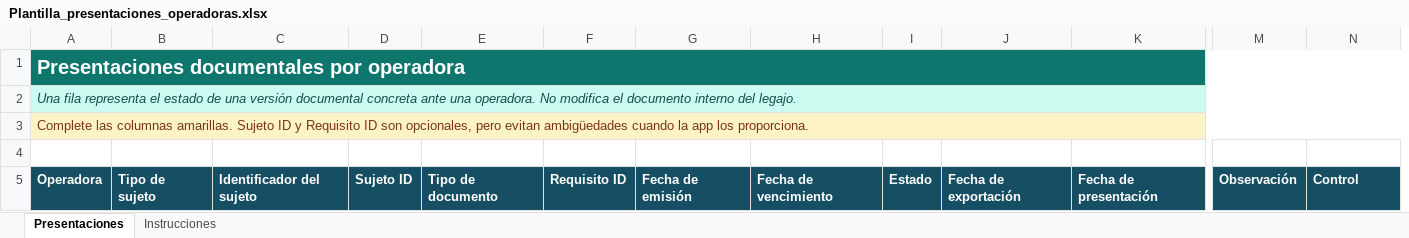
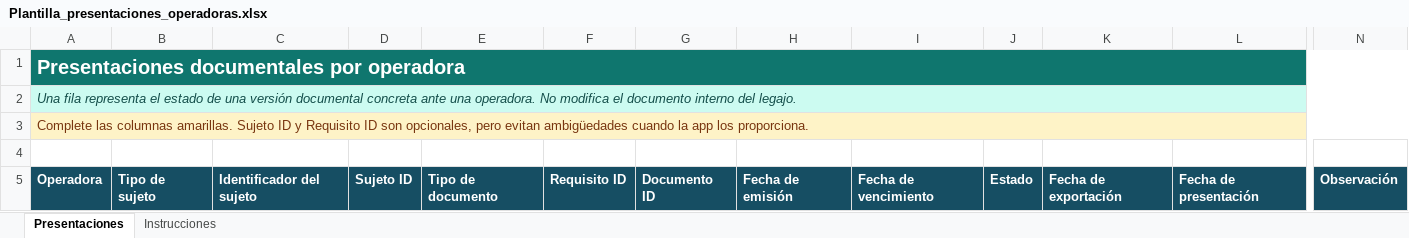
Before and after one commit to Leandro200907/FieldServiceApp, an Excel workbook: frontend/public/Plantilla_presentaciones_operadoras.xlsx, sheet Presentaciones, drawn as a sheet; only a part is shown, gaps mark what is left out; values as stored, in another font and other column widths than the file's, no borders; conditional formats and table styles not drawn; removed rows and columns are numbered as before the commit, all else as after; the diff covers the shown part only; the diff names each change by its address in the sheet, - before the commit and + after, or states it on an @@ line.

```diff
--- a/frontend/public/Plantilla_presentaciones_operadoras.xlsx (sheet Presentaciones)
+++ b/frontend/public/Plantilla_presentaciones_operadoras.xlsx (sheet Presentaciones)
+column G, row 5: Documento ID
-column M, row 5: Observación
-B1:F1 fill: #0F766E
+B1:F1 fill: none
-H1:L1 fill: #0F766E
+H1:L1 fill: none
-N1 fill: #0F766E
+N1 fill: none
-B2:F2 fill: #CCFBF1
+B2:F2 fill: none
-H2:L2 fill: #CCFBF1
+H2:L2 fill: none
-N2 fill: #CCFBF1
+N2 fill: none
-B3:F3 fill: #FEF3C7
+B3:F3 fill: none
-H3:L3 fill: #FEF3C7
+H3:L3 fill: none
-N3 fill: #FEF3C7
+N3 fill: none
-N5: Control
+N5: Observación
```
Also changed, not shown: 45 added rows and cell formats elsewhere in this sheet, sheet Instrucciones, 23 other files.
